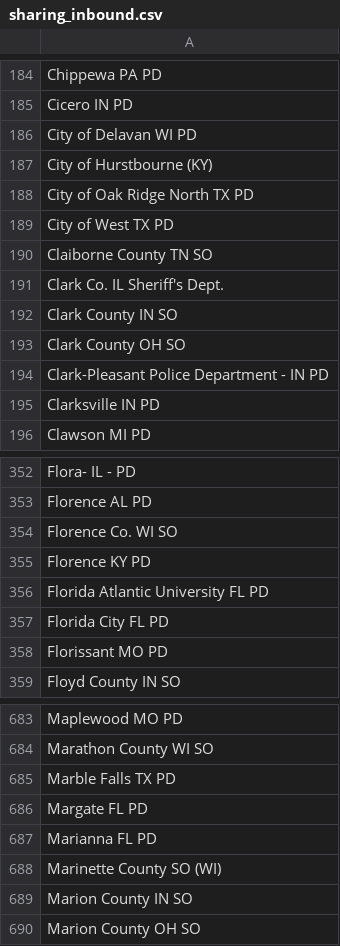
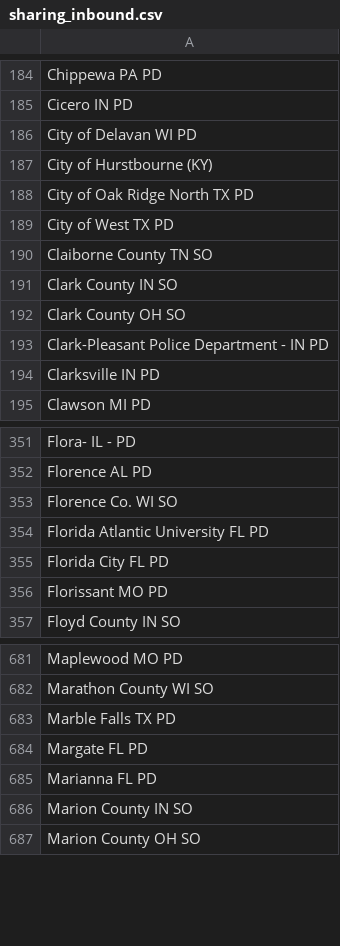
Before and after one commit to Cantica-Systems/flock-transparency, a CSV file: ottawa/data/holland-city-pd/sharing_inbound.csv, drawn as a sheet; only a part is shown, gaps mark what is left out; the diff names each change by its address in the sheet, - before the commit and + after, or states it on an @@ line.

```diff
--- a/ottawa/data/holland-city-pd/sharing_inbound.csv
+++ b/ottawa/data/holland-city-pd/sharing_inbound.csv
-row 191: Clark Co. IL Sheriff's Dept.
-row 355: Florence KY PD
-row 688: Marinette County SO (WI)
```
Also changed, not shown: ottawa/data/holland-city-pd/2026-09.csv, ottawa/data/holland-city-pd/sharing_outbound.csv, 4 other files.
